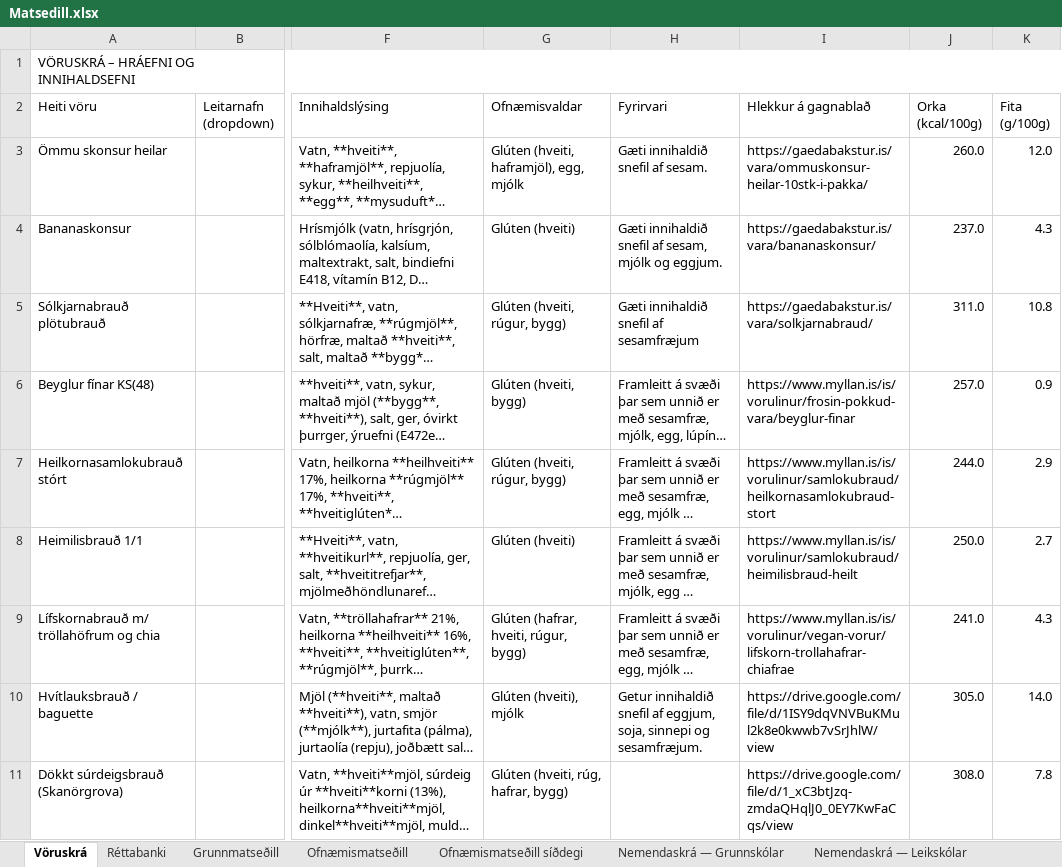
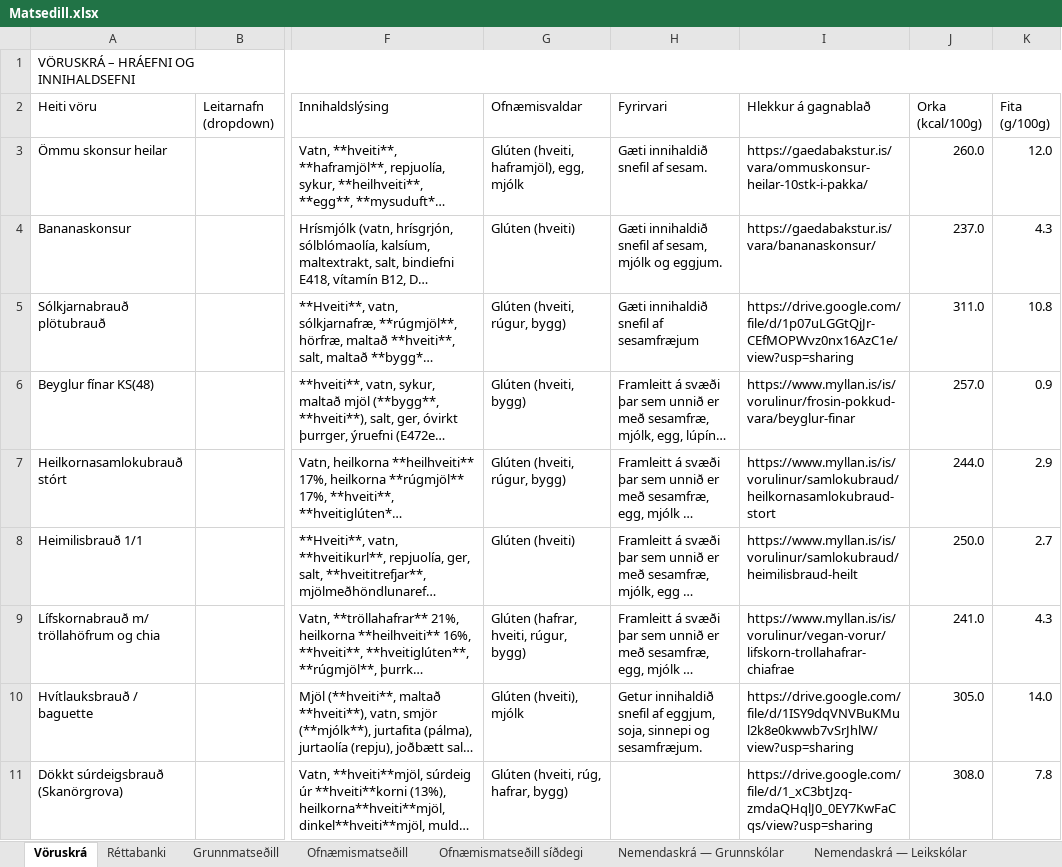
Before and after one commit to JohnBond87/matarstund, an Excel workbook: Matsedill.xlsx, sheet Vöruskrá, drawn as a sheet; only a part is shown, gaps mark what is left out; long unchanged cells end in …; values as stored, in another font and other column widths than the file's, no cell formats; the diff covers the shown part only; the diff names each change by its address in the sheet, - before the commit and + after, or states it on an @@ line.

Commit message:
Uppfærsla matseðils

```diff
--- a/Matsedill.xlsx (sheet Vöruskrá)
+++ b/Matsedill.xlsx (sheet Vöruskrá)
-I5 (Hlekkur á gagnablað): https://gaedabakstur.is/vara/solkjarnabraud/
+I5 (Hlekkur á gagnablað): https://drive.google.com/file/d/1p07uLGGtQjJr-CEfMOPWvz0nx16AzC1e/view?usp=sharing
-I10 (Hlekkur á gagnablað): https://drive.google.com/file/d/1ISY9dqVNVBuKMul2k8e0kwwb7vSrJhlW/view
+I10 (Hlekkur á gagnablað): https://drive.google.com/file/d/1ISY9dqVNVBuKMul2k8e0kwwb7vSrJhlW/view?usp=sharing
-I11 (Hlekkur á gagnablað): https://drive.google.com/file/d/1_xC3btJzq-zmdaQHqlJ0_0EY7KwFaCqs/view
+I11 (Hlekkur á gagnablað): https://drive.google.com/file/d/1_xC3btJzq-zmdaQHqlJ0_0EY7KwFaCqs/view?usp=sharing
```
Also changed, not shown: 325 edited cells and merged cells elsewhere in this sheet, cell formats.
